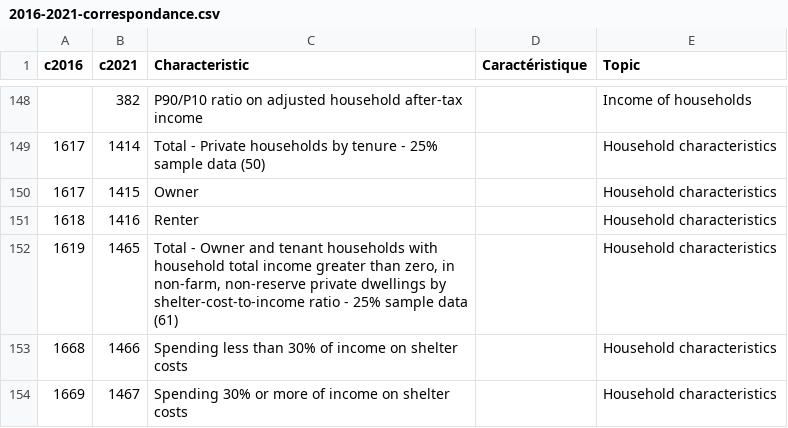
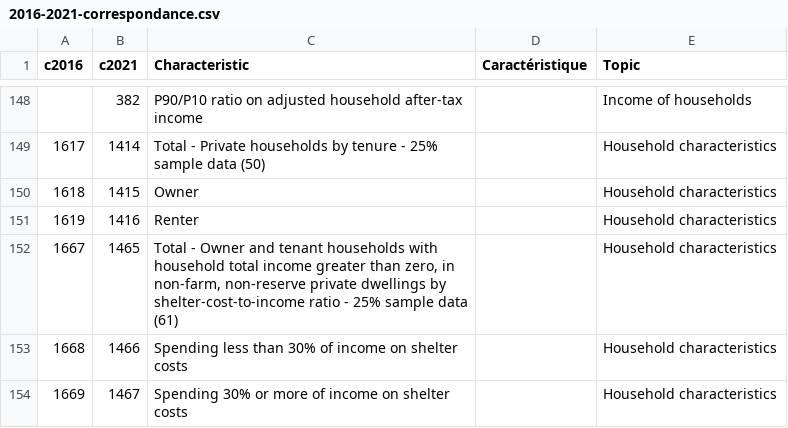
Before and after one commit to ernestomccormick/municipalities, a CSV file: 2016-2021-correspondance.csv, drawn as a sheet; only a part is shown, gaps mark what is left out.

```diff
--- a/2016-2021-correspondance.csv
+++ b/2016-2021-correspondance.csv
@@ -149,5 +149,5 @@ c2016,c2021,Characteristic,Caractéristique,Topic
 1617,1414,Total - Private households by tenure - 25% sample data (50),,Household characteristics
-1617,1415,Owner,,Household characteristics
-1618,1416,Renter,,Household characteristics
-1619,1465,"Total - Owner and tenant households with household total income greater than zero, in non-farm, non-reserve private dwellings by shelter-cost-to-income ratio - 25% sample data (61)",,Household characteristics
+1618,1415,Owner,,Household characteristics
+1619,1416,Renter,,Household characteristics
+1667,1465,"Total - Owner and tenant households with household total income greater than zero, in non-farm, non-reserve private dwellings by shelter-cost-to-income ratio - 25% sample data (61)",,Household characteristics
 1668,1466,Spending less than 30% of income on shelter costs,,Household characteristics
```
Also changed, not shown: 1 other file.
